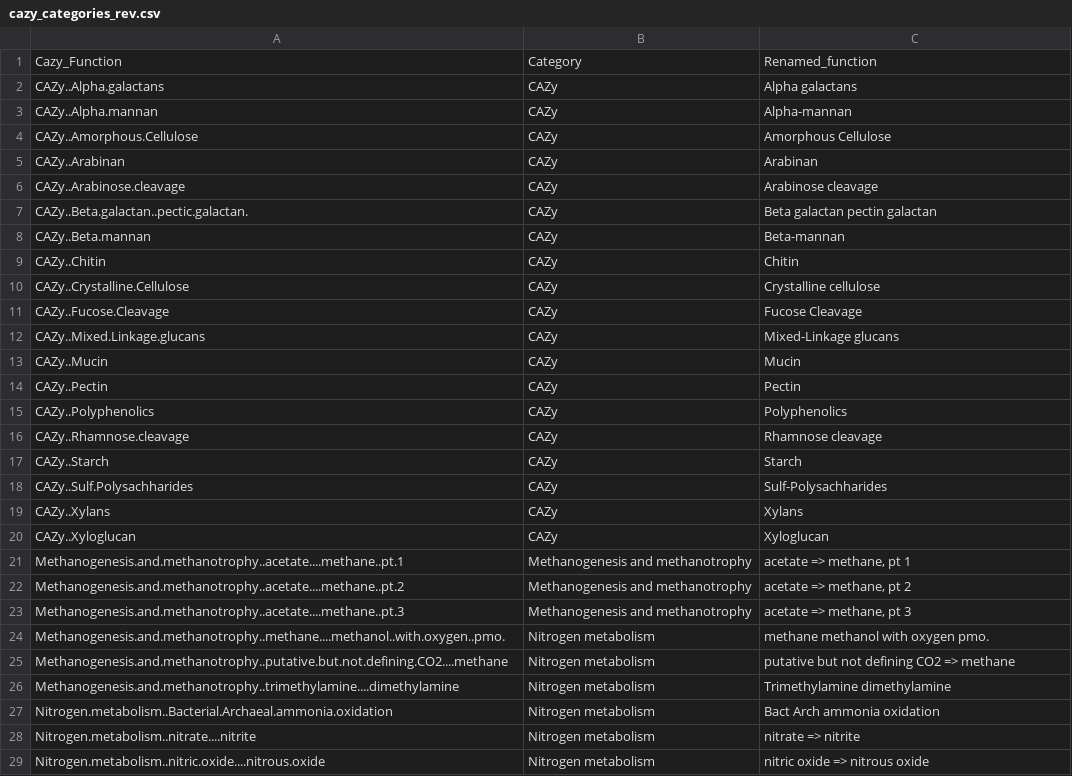
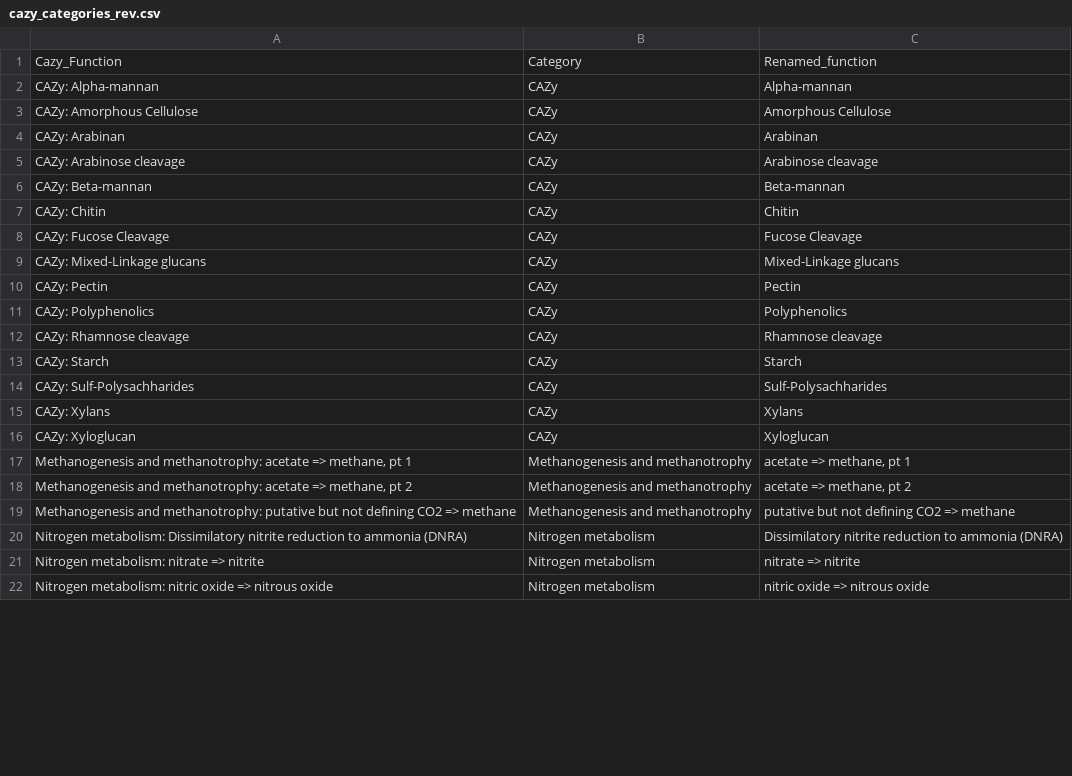
Before and after one commit to yugen-miyahara/MOTS_Global_MAGs, a CSV file: cazy_categories_rev.csv, drawn as a sheet; only a part is shown; the diff covers the shown part only.

```diff
--- a/cazy_categories_rev.csv
+++ b/cazy_categories_rev.csv
@@ -1,29 +1,22 @@
 Cazy_Function,Category,Renamed_function
-CAZy..Alpha.galactans,CAZy,Alpha galactans
-CAZy..Alpha.mannan,CAZy, Alpha-mannan
-CAZy..Amorphous.Cellulose,CAZy, Amorphous Cellulose
-CAZy..Arabinan,CAZy, Arabinan
-CAZy..Arabinose.cleavage,CAZy, Arabinose cleavage
-CAZy..Beta.galactan..pectic.galactan.,CAZy,Beta galactan pectin galactan
-CAZy..Beta.mannan,CAZy, Beta-mannan
-CAZy..Chitin,CAZy, Chitin
-CAZy..Crystalline.Cellulose,CAZy,Crystalline cellulose
-CAZy..Fucose.Cleavage,CAZy, Fucose Cleavage
-CAZy..Mixed.Linkage.glucans,CAZy, Mixed-Linkage glucans
-CAZy..Mucin,CAZy,Mucin
-CAZy..Pectin,CAZy, Pectin
-CAZy..Polyphenolics,CAZy, Polyphenolics
-CAZy..Rhamnose.cleavage,CAZy, Rhamnose cleavage
-CAZy..Starch,CAZy, Starch
-CAZy..Sulf.Polysachharides,CAZy, Sulf-Polysachharides
-CAZy..Xylans,CAZy, Xylans
-CAZy..Xyloglucan,CAZy, Xyloglucan
-Methanogenesis.and.methanotrophy..acetate....methane..pt.1,Methanogenesis and methanotrophy," acetate => methane, pt 1"
-Methanogenesis.and.methanotrophy..acetate....methane..pt.2,Methanogenesis and methanotrophy," acetate => methane, pt 2"
-Methanogenesis.and.methanotrophy..acetate....methane..pt.3,Methanogenesis and methanotrophy," acetate => methane, pt 3"
-Methanogenesis.and.methanotrophy..methane....methanol..with.oxygen..pmo.,Nitrogen metabolism,methane methanol with oxygen pmo.
-Methanogenesis.and.methanotrophy..putative.but.not.defining.CO2....methane,Nitrogen metabolism, putative but not defining CO2 => methane
-Methanogenesis.and.methanotrophy..trimethylamine....dimethylamine,Nitrogen metabolism,Trimethylamine dimethylamine
-Nitrogen.metabolism..Bacterial.Archaeal.ammonia.oxidation,Nitrogen metabolism,Bact Arch ammonia oxidation
-Nitrogen.metabolism..nitrate....nitrite,Nitrogen metabolism, nitrate => nitrite
-Nitrogen.metabolism..nitric.oxide....nitrous.oxide,Nitrogen metabolism, nitric oxide => nitrous oxide
+CAZy: Alpha-mannan,CAZy, Alpha-mannan
+CAZy: Amorphous Cellulose,CAZy, Amorphous Cellulose
+CAZy: Arabinan,CAZy, Arabinan
+CAZy: Arabinose cleavage,CAZy, Arabinose cleavage
+CAZy: Beta-mannan,CAZy, Beta-mannan
+CAZy: Chitin,CAZy, Chitin
+CAZy: Fucose Cleavage,CAZy, Fucose Cleavage
+CAZy: Mixed-Linkage glucans,CAZy, Mixed-Linkage glucans
+CAZy: Pectin,CAZy, Pectin
+CAZy: Polyphenolics,CAZy, Polyphenolics
+CAZy: Rhamnose cleavage,CAZy, Rhamnose cleavage
+CAZy: Starch,CAZy, Starch
+CAZy: Sulf-Polysachharides,CAZy, Sulf-Polysachharides
+CAZy: Xylans,CAZy, Xylans
+CAZy: Xyloglucan,CAZy, Xyloglucan
+"Methanogenesis and methanotrophy: acetate => methane, pt 1",Methanogenesis and methanotrophy," acetate => methane, pt 1"
+"Methanogenesis and methanotrophy: acetate => methane, pt 2",Methanogenesis and methanotrophy," acetate => methane, pt 2"
+Methanogenesis and methanotrophy: putative but not defining CO2 => methane,Methanogenesis and methanotrophy, putative but not defining CO2 => methane
+Nitrogen metabolism: Dissimilatory nitrite reduction to ammonia (DNRA),Nitrogen metabolism, Dissimilatory nitrite reduction to ammonia (DNRA)
+Nitrogen metabolism: nitrate => nitrite,Nitrogen metabolism, nitrate => nitrite
+Nitrogen metabolism: nitric oxide => nitrous oxide,Nitrogen metabolism, nitric oxide => nitrous oxide
```
Also changed, not shown: 11 removed rows and 8 edited cells elsewhere in this file, 1 other file.
